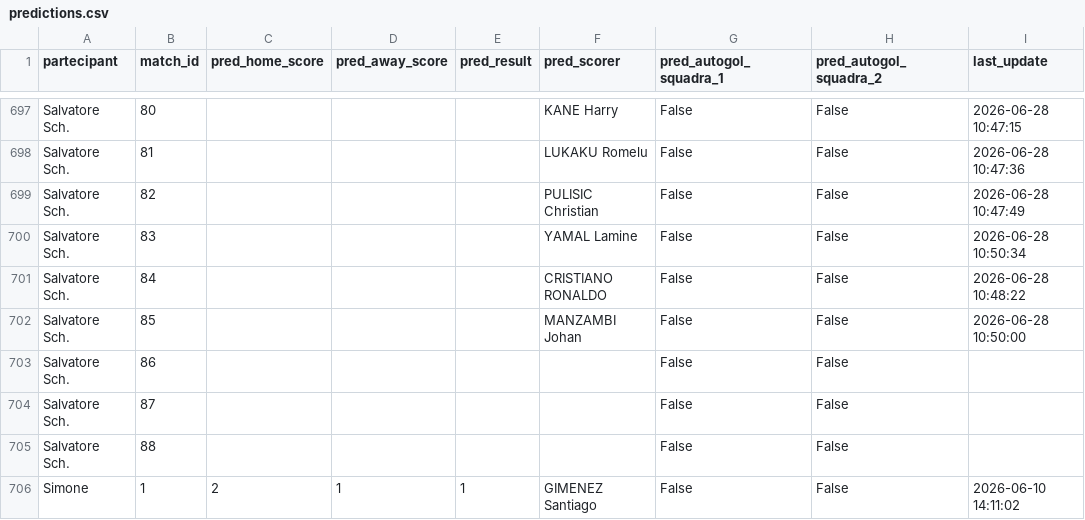
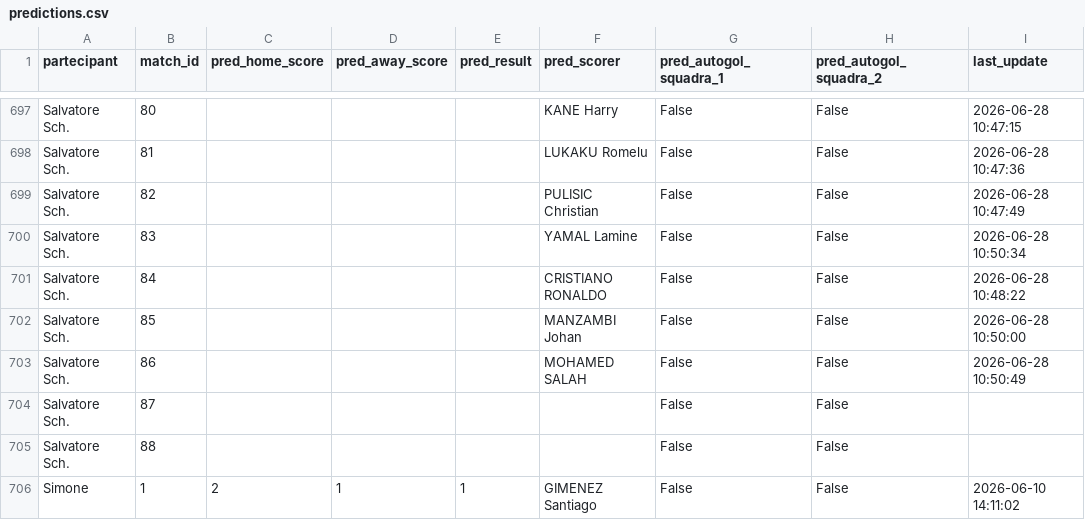
Before and after one commit to andreapoi/INNIAREBACK, a CSV file: data/predictions.csv, drawn as a sheet; only a part is shown, gaps mark what is left out.

Commit message:
Update prediction schema/data - 2026-06-28 10:50:49

```diff
--- a/data/predictions.csv
+++ b/data/predictions.csv
@@ -702,3 +702,3 @@ Salvatore Sch.,84,,,,CRISTIANO RONALDO,False,False,2026-06-28 10:48:22
 Salvatore Sch.,85,,,,MANZAMBI Johan,False,False,2026-06-28 10:50:00
-Salvatore Sch.,86,,,,,False,False,
+Salvatore Sch.,86,,,,MOHAMED SALAH,False,False,2026-06-28 10:50:49
 Salvatore Sch.,87,,,,,False,False,
```
